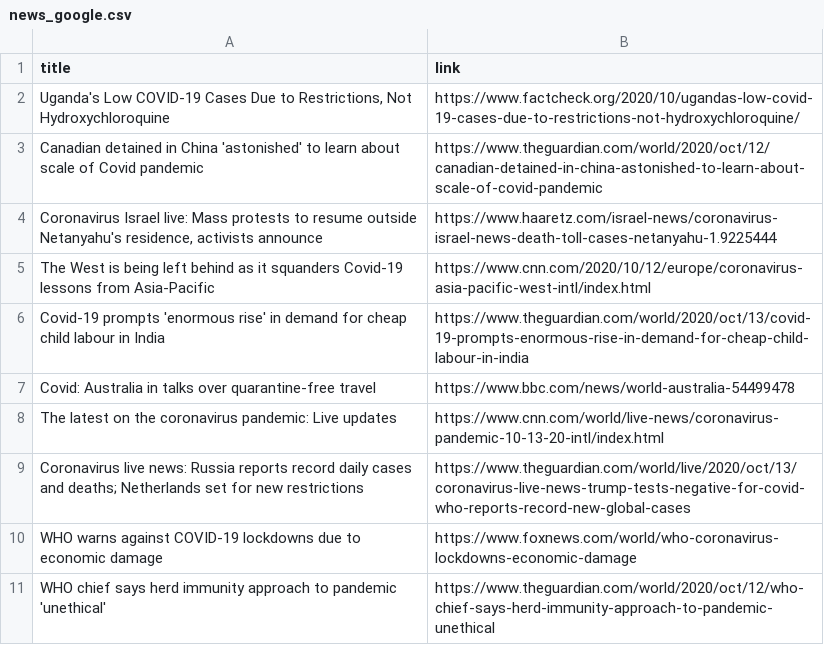
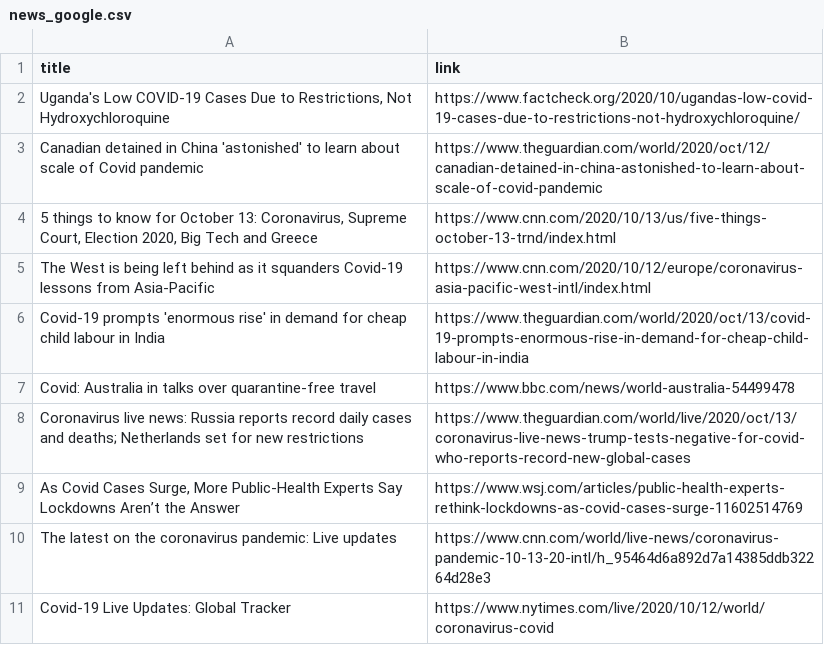
Before and after one commit to adrinerDP/livecod, a CSV file: data/news_google.csv, drawn as a sheet; removed rows and columns are numbered as before the commit, all else as after; the diff names each change by its address in the sheet, - before the commit and + after, or states it on an @@ line.

Commit message:
Run crawler and update current data

```diff
--- a/data/news_google.csv
+++ b/data/news_google.csv
-row 4: Coronavirus Israel live: Mass protests to resume outside Netanyahu's residence, activists announce | https://www.haaretz.com/israel-news/coronavirus-israel-news-death-toll-cases-netanyahu-1.9225444
+row 4: 5 things to know for October 13: Coronavirus, Supreme Court, Election 2020, Big Tech and Greece | https://www.cnn.com/2020/10/13/us/five-things-october-13-trnd/index.html
-row 8: The latest on the coronavirus pandemic: Live updates | https://www.cnn.com/world/live-news/coronavirus-pandemic-10-13-20-intl/index.html
-row 10: WHO warns against COVID-19 lockdowns due to economic damage | https://www.foxnews.com/world/who-coronavirus-lockdowns-economic-damage
-row 11: WHO chief says herd immunity approach to pandemic 'unethical' | https://www.theguardian.com/world/2020/oct/12/who-chief-says-herd-immunity-approach-to-pandemic-unethical
+row 9: As Covid Cases Surge, More Public-Health Experts Say Lockdowns Aren’t the Answer | https://www.wsj.com/articles/public-health-experts-rethink-lockdowns-as-covid-cases-surge-11602514769
+row 10: The latest on the coronavirus pandemic: Live updates | https://www.cnn.com/world/live-news/coronavirus-pandemic-10-13-20-intl/h_95464d6a892d7a14385ddb32264d28e3
+row 11: Covid-19 Live Updates: Global Tracker | https://www.nytimes.com/live/2020/10/12/world/coronavirus-covid
```
Also changed, not shown: data/current_global.csv, data/news_naver.csv, 5 other files.
